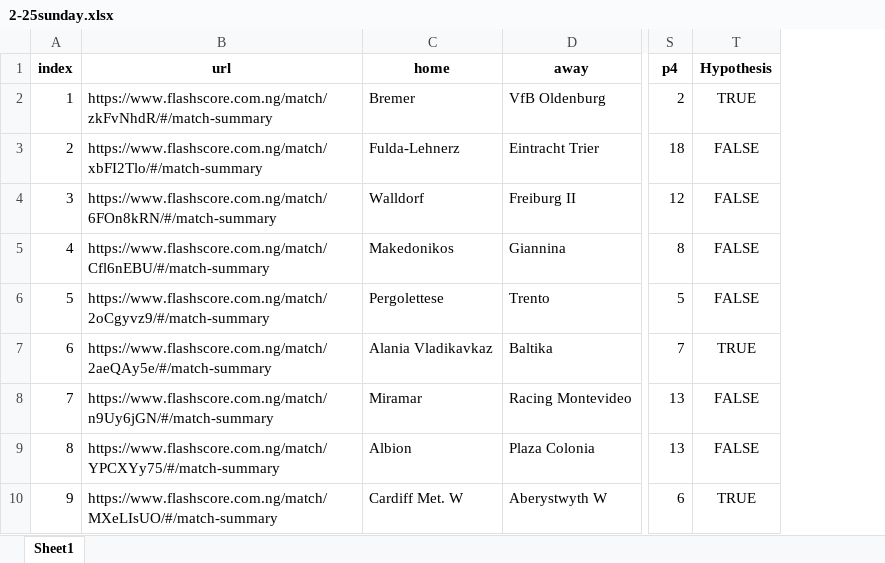
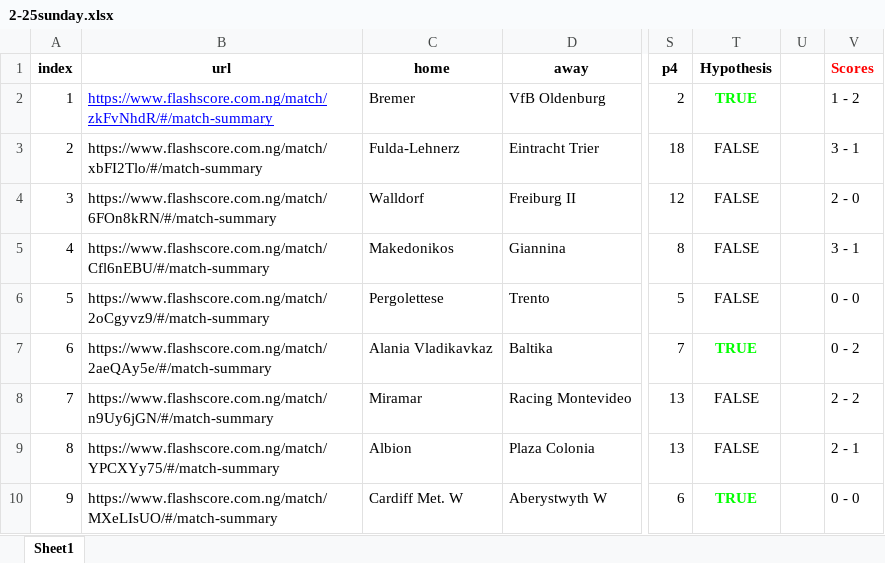
Before and after one commit to Casyvina/soccerpro, an Excel workbook: output_data/2-25sunday.xlsx, sheet Sheet1, drawn as a sheet; only a part is shown, gaps mark what is left out; values as stored, in another font and other column widths than the file's, no borders; the diff names each change by its address in the sheet, - before the commit and + after, or states it on an @@ line.

```diff
--- a/output_data/2-25sunday.xlsx (sheet Sheet1)
+++ b/output_data/2-25sunday.xlsx (sheet Sheet1)
+column U, empty
+column V (Scores), rows 2-10: 1 - 2 | 3 - 1 | 2 - 0 | 3 - 1 | 0 - 0 | 0 - 2 | 2 - 2 | 2 - 1 | 0 - 0
@@ B2 underline: off → on, text colour: black → #0000FF @@
@@ T2 bold: off → on, text colour: black → #00FF00 @@
@@ T7 bold: off → on, text colour: black → #00FF00 @@
@@ T10 bold: off → on, text colour: black → #00FF00 @@
```
Also changed, not shown: output_data/1.5-2.0.xlsx, output_data/2-2.5.xlsx, 15 other files.
